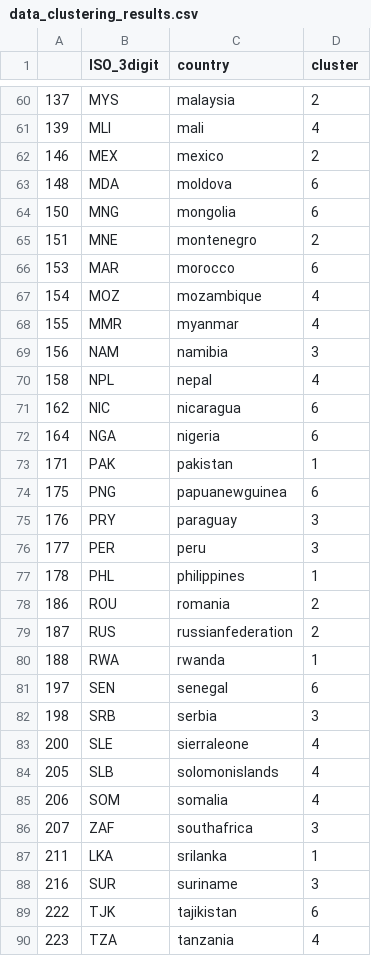
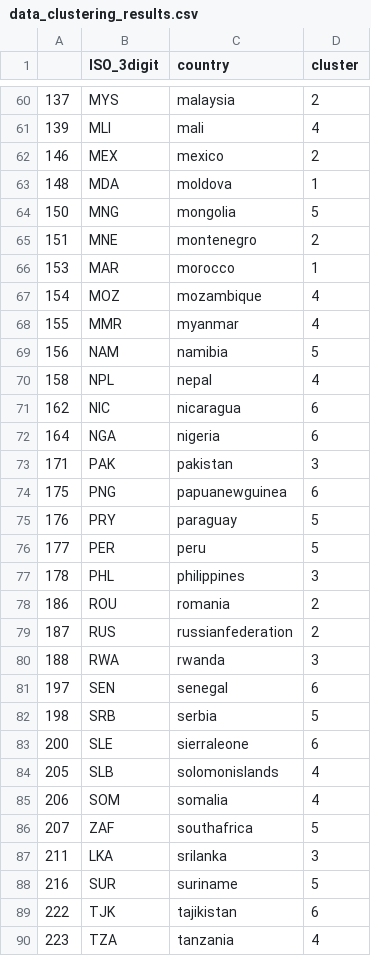
Before and after one commit to edwardoughton/pytal, a CSV file: clustering/results/data_clustering_results.csv, drawn as a sheet; only a part is shown, gaps mark what is left out; the diff covers the shown part only.

Commit message:
Update clustering folder

```diff
--- a/clustering/results/data_clustering_results.csv
+++ b/clustering/results/data_clustering_results.csv
@@ -62,9 +62,9 @@
 "146","MEX","mexico","2"
-"148","MDA","moldova","6"
-"150","MNG","mongolia","6"
+"148","MDA","moldova","1"
+"150","MNG","mongolia","5"
 "151","MNE","montenegro","2"
-"153","MAR","morocco","6"
+"153","MAR","morocco","1"
 "154","MOZ","mozambique","4"
 "155","MMR","myanmar","4"
-"156","NAM","namibia","3"
+"156","NAM","namibia","5"
 "158","NPL","nepal","4"
@@ -72,18 +72,18 @@
 "164","NGA","nigeria","6"
-"171","PAK","pakistan","1"
+"171","PAK","pakistan","3"
 "175","PNG","papuanewguinea","6"
-"176","PRY","paraguay","3"
-"177","PER","peru","3"
-"178","PHL","philippines","1"
+"176","PRY","paraguay","5"
+"177","PER","peru","5"
+"178","PHL","philippines","3"
 "186","ROU","romania","2"
 "187","RUS","russianfederation","2"
-"188","RWA","rwanda","1"
+"188","RWA","rwanda","3"
 "197","SEN","senegal","6"
-"198","SRB","serbia","3"
-"200","SLE","sierraleone","4"
+"198","SRB","serbia","5"
+"200","SLE","sierraleone","6"
 "205","SLB","solomonislands","4"
 "206","SOM","somalia","4"
-"207","ZAF","southafrica","3"
-"211","LKA","srilanka","1"
-"216","SUR","suriname","3"
+"207","ZAF","southafrica","5"
+"211","LKA","srilanka","3"
+"216","SUR","suriname","5"
 "222","TJK","tajikistan","6"
```
Also changed, not shown: 35 edited cells elsewhere in this file, 11 other files.
